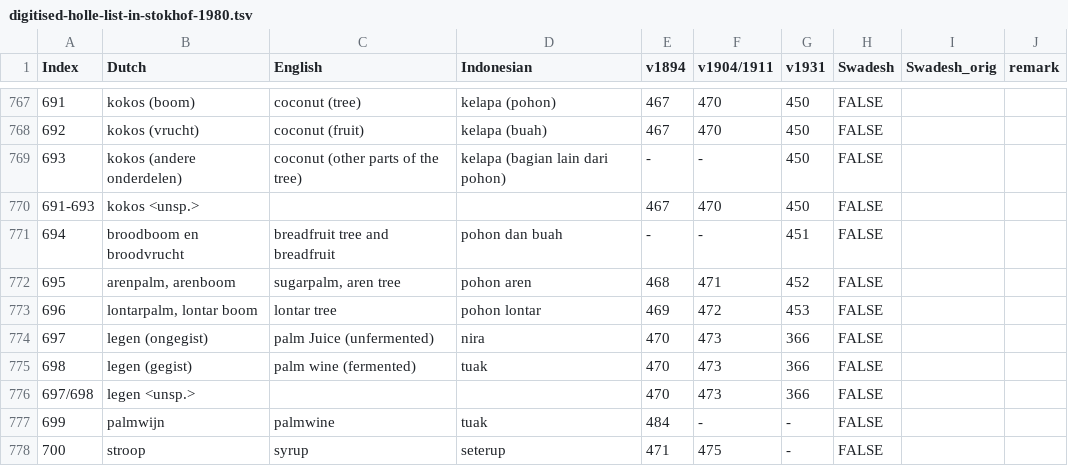
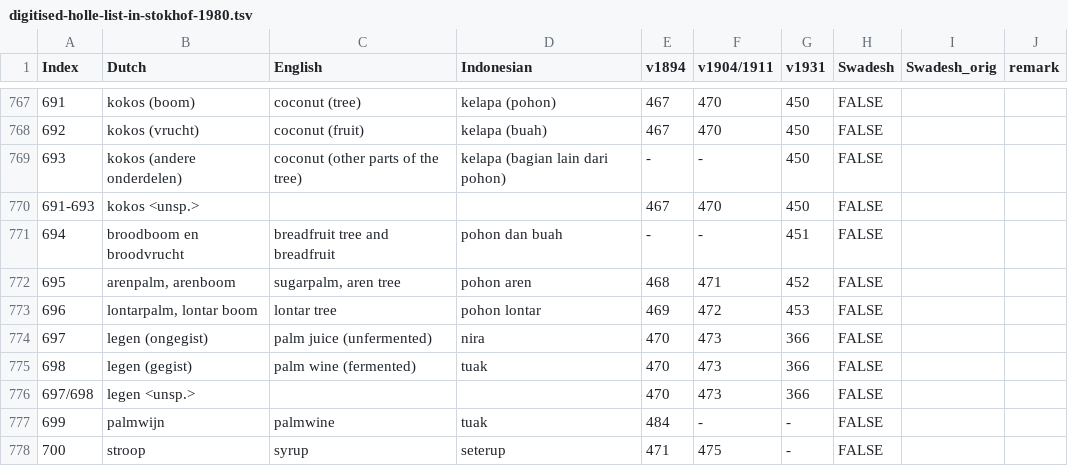
Before and after one commit to engganolang/digitised-holle-list, a TSV file: data/digitised-holle-list-in-stokhof-1980.tsv, drawn as a sheet; only a part is shown, gaps mark what is left out.

Commit message:
Fixing typos.

```diff
--- a/data/digitised-holle-list-in-stokhof-1980.tsv
+++ b/data/digitised-holle-list-in-stokhof-1980.tsv
@@ -773,3 +773,3 @@ Index	Dutch	English	Indonesian	v1894	v1904/1911	v1931	Swadesh	Swadesh_orig	remar
 696	lontarpalm, lontar boom	lontar tree	pohon lontar	469	472	453	FALSE		
-697	legen (ongegist)	palm Juice (unfermented)	nira	470	473	366	FALSE		
+697	legen (ongegist)	palm juice (unfermented)	nira	470	473	366	FALSE		
 698	legen (gegist)	palm wine (fermented)	tuak	470	473	366	FALSE		
```
